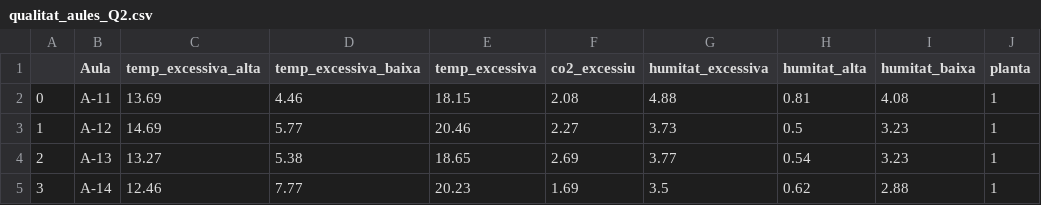
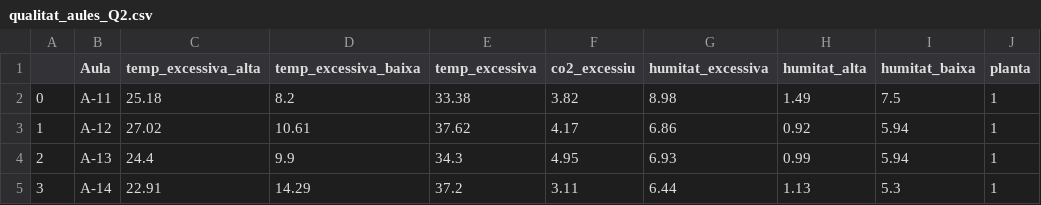
Before and after one commit to olgavillar22/tfg, a CSV file: qualitat_aules_Q2.csv, drawn as a sheet; only a part is shown; the diff covers the shown part only; the diff names each change by its address in the sheet, - before the commit and + after, or states it on an @@ line.

```diff
--- a/qualitat_aules_Q2.csv
+++ b/qualitat_aules_Q2.csv
-C2 (temp_excessiva_alta): 13.69
+C2 (temp_excessiva_alta): 25.18
-D2 (temp_excessiva_baixa): 4.46
+D2 (temp_excessiva_baixa): 8.2
-E2 (temp_excessiva): 18.15
+E2 (temp_excessiva): 33.38
-F2 (co2_excessiu): 2.08
+F2 (co2_excessiu): 3.82
-G2 (humitat_excessiva): 4.88
+G2 (humitat_excessiva): 8.98
-H2 (humitat_alta): 0.81
+H2 (humitat_alta): 1.49
-I2 (humitat_baixa): 4.08
+I2 (humitat_baixa): 7.5
-C3 (temp_excessiva_alta): 14.69
+C3 (temp_excessiva_alta): 27.02
-D3 (temp_excessiva_baixa): 5.77
+D3 (temp_excessiva_baixa): 10.61
-E3 (temp_excessiva): 20.46
+E3 (temp_excessiva): 37.62
-F3 (co2_excessiu): 2.27
+F3 (co2_excessiu): 4.17
-G3 (humitat_excessiva): 3.73
+G3 (humitat_excessiva): 6.86
-H3 (humitat_alta): 0.5
+H3 (humitat_alta): 0.92
-I3:I4 (humitat_baixa): 3.23
+I3:I4 (humitat_baixa): 5.94
-C4 (temp_excessiva_alta): 13.27
+C4 (temp_excessiva_alta): 24.4
-D4 (temp_excessiva_baixa): 5.38
+D4 (temp_excessiva_baixa): 9.9
-E4 (temp_excessiva): 18.65
+E4 (temp_excessiva): 34.3
-F4 (co2_excessiu): 2.69
+F4 (co2_excessiu): 4.95
-G4 (humitat_excessiva): 3.77
+G4 (humitat_excessiva): 6.93
-H4 (humitat_alta): 0.54
+H4 (humitat_alta): 0.99
-C5 (temp_excessiva_alta): 12.46
+C5 (temp_excessiva_alta): 22.91
-D5 (temp_excessiva_baixa): 7.77
+D5 (temp_excessiva_baixa): 14.29
-E5 (temp_excessiva): 20.23
+E5 (temp_excessiva): 37.2
-F5 (co2_excessiu): 1.69
+F5 (co2_excessiu): 3.11
-G5 (humitat_excessiva): 3.5
+G5 (humitat_excessiva): 6.44
-H5 (humitat_alta): 0.62
+H5 (humitat_alta): 1.13
-I5 (humitat_baixa): 2.88
+I5 (humitat_baixa): 5.3
```
Also changed, not shown: 147 edited cells elsewhere in this file, qualitat_aules_Q1.csv, qualitat_aules_globalnovacation.csv, 14 other files.
